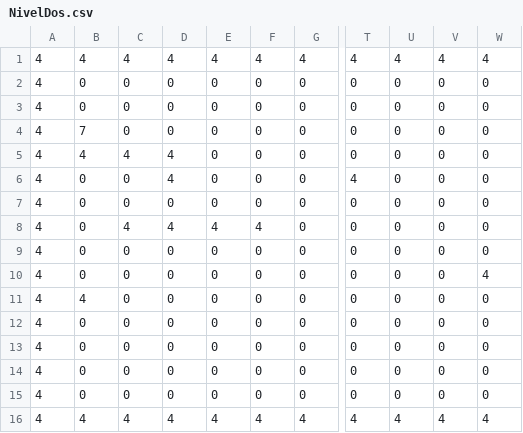
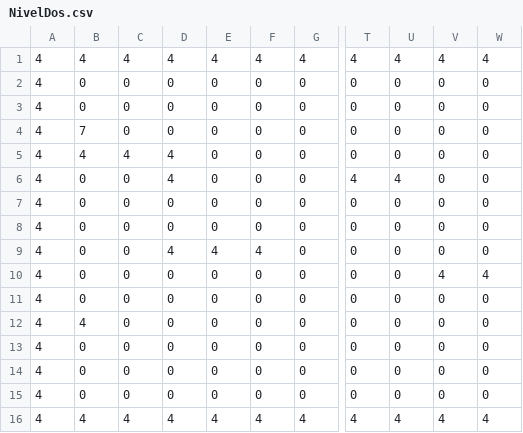
Before and after one commit to anahivasquezp/ProyectoModelamientoBTS, a CSV file: data/NivelDos.csv, drawn as a sheet; only a part is shown, gaps mark what is left out; the diff names each change by its address in the sheet, - before the commit and + after, or states it on an @@ line.

```diff
--- a/data/NivelDos.csv
+++ b/data/NivelDos.csv
-U6: 0
+U6: 4
-C8: 4
+C8: 0
-D8: 4
+D8: 0
-E8: 4
+E8: 0
-F8: 4
+F8: 0
-D9: 0
+D9: 4
-E9: 0
+E9: 4
-F9: 0
+F9: 4
-V10: 0
+V10: 4
-B11: 4
+B11: 0
-B12: 0
+B12: 4
```
Also changed, not shown: data/NivelCinco.csv, data/NivelCuatro.csv, 15 other files.
